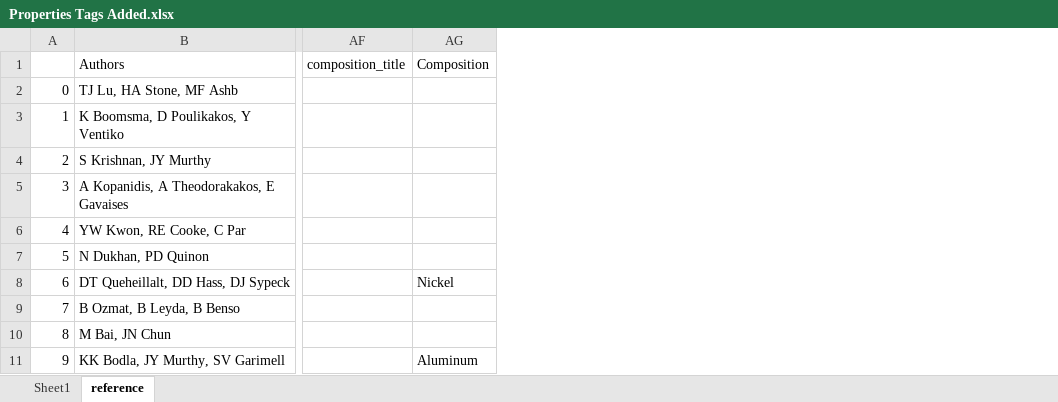
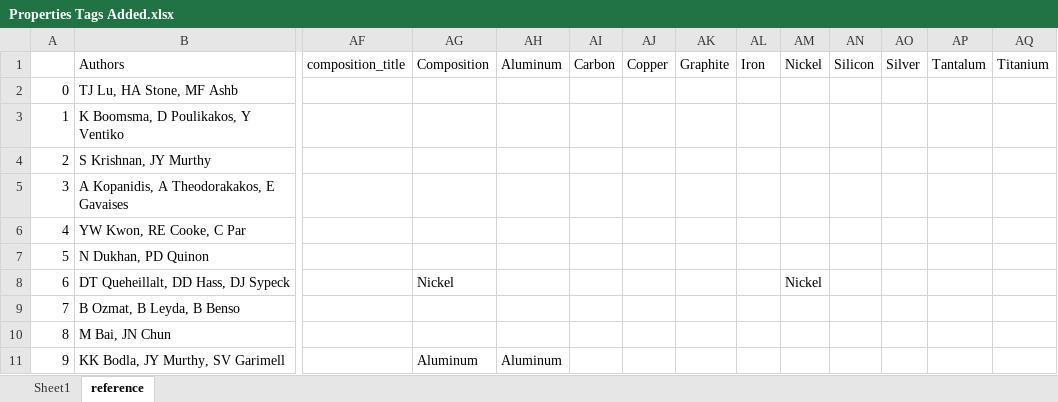
Before and after one commit to jhills5821/Project-2, an Excel workbook: Web_Page/Input Data/Properties Tags Added.xlsx, sheet reference, drawn as a sheet; only a part is shown, gaps mark what is left out; values as stored, in another font and other column widths than the file's, no borders; the diff names each change by its address in the sheet, - before the commit and + after, or states it on an @@ line.

```diff
--- a/Web_Page/Input Data/Properties Tags Added.xlsx (sheet reference)
+++ b/Web_Page/Input Data/Properties Tags Added.xlsx (sheet reference)
+column AH, rows 1-11: Aluminum |  |  |  |  |  |  |  |  |  | Aluminum
+column AI, row 1: Carbon
+column AJ, row 1: Copper
+column AK, row 1: Graphite
+column AL, row 1: Iron
+column AM, rows 1-8: Nickel |  |  |  |  |  |  | Nickel
+column AN, row 1: Silicon
+column AO, row 1: Silver
+column AP, row 1: Tantalum
+column AQ, row 1: Titanium
```
Also changed, not shown: sheet Sheet1, 4 other files.
